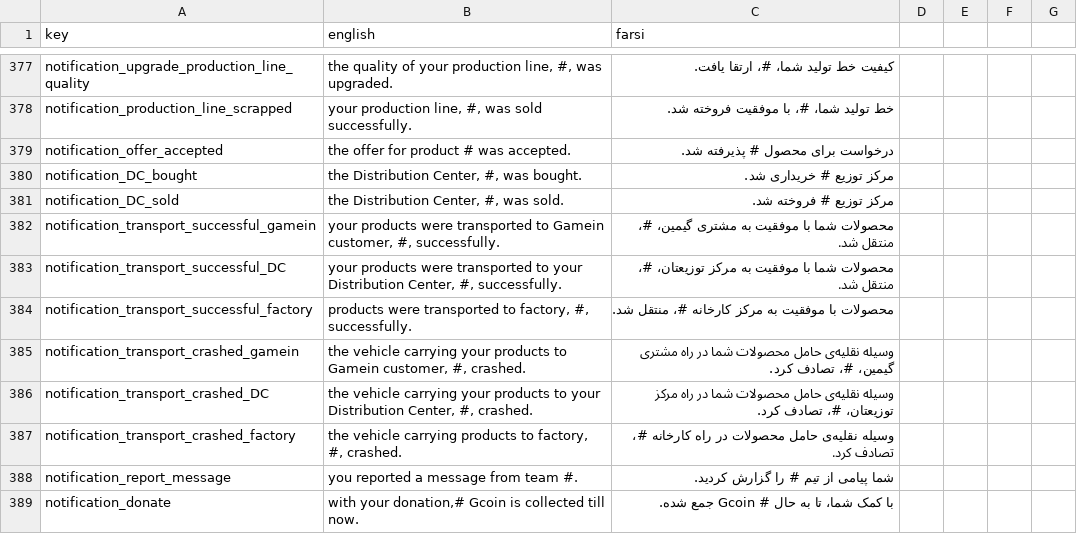
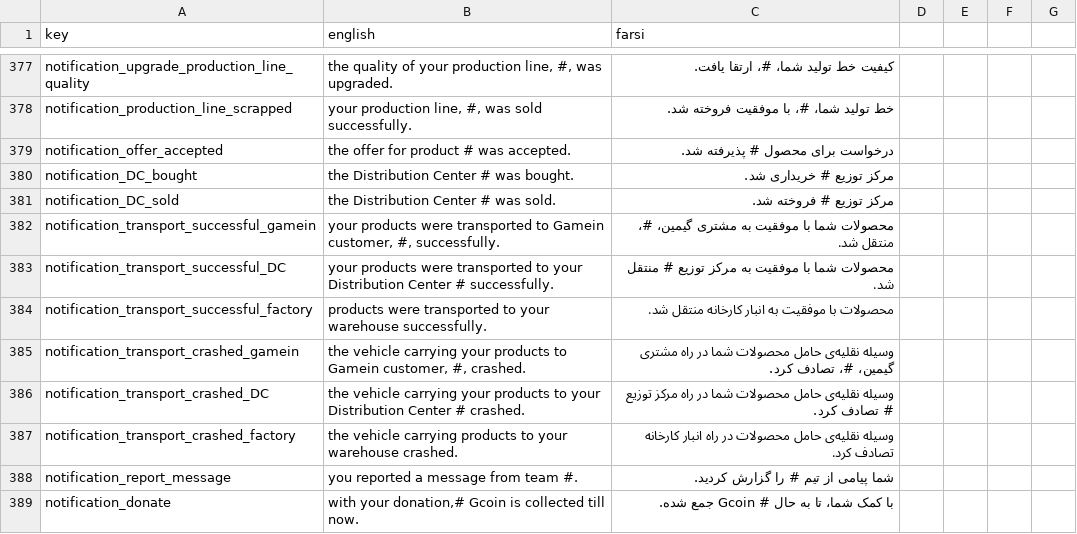
Before and after one commit to GameinSharif/Gamein2021-Client, a CSV file: Assets/Resources/Localization/Localization.csv, drawn as a sheet; only a part is shown, gaps mark what is left out; the diff names each change by its address in the sheet, - before the commit and + after, or states it on an @@ line.

```diff
--- a/Assets/Resources/Localization/Localization.csv
+++ b/Assets/Resources/Localization/Localization.csv
-B380 (english): the Distribution Center, #, was bought.
+B380 (english): the Distribution Center # was bought.
-B381 (english): the Distribution Center, #, was sold.
+B381 (english): the Distribution Center # was sold.
-B383 (english): …your Distribution Center, #, successfully.
+B383 (english): …your Distribution Center # successfully.
-C383 (farsi): …به مرکز توزیعتان، #، منتقل شد.
+C383 (farsi): …به مرکز توزیع # منتقل شد.
-B384 (english): …transported to factory, #, successfully.
+B384 (english): …transported to your warehouse successfully.
-C384 (farsi): محصولات با موفقیت به مرکز کارخانه #، منتقل شد.
+C384 (farsi): محصولات با موفقیت به انبار کارخانه منتقل شد.
-B386 (english): …your Distribution Center, #, crashed.
+B386 (english): …your Distribution Center # crashed.
-C386 (farsi): …راه مرکز توزیعتان، #، تصادف کرد.
+C386 (farsi): …راه مرکز توزیع # تصادف کرد.
-B387 (english): …products to factory, #, crashed.
+B387 (english): …products to your warehouse crashed.
-C387 (farsi): …در راه کارخانه #، تصادف کرد.
+C387 (farsi): …در راه انبار کارخانه تصادف کرد.
```
Also changed, not shown: 2 other files.
